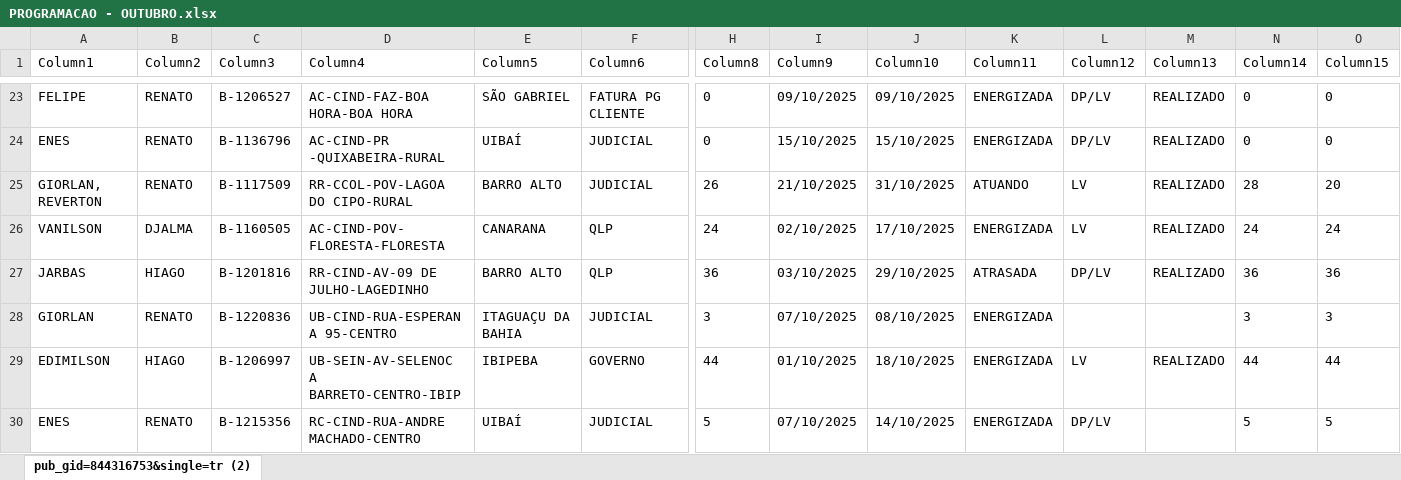
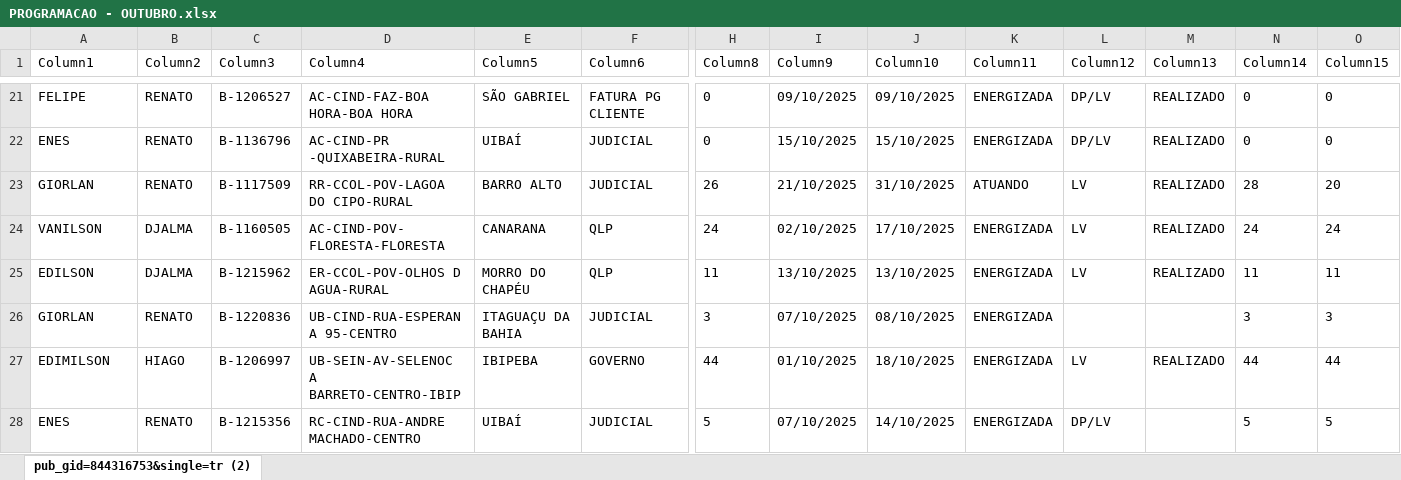
Before and after one commit to joaovctdev/ProgramacaoNortetech, an Excel workbook: PROGRAMACAO - OUTUBRO.xlsx, sheet pub_gid=844316753&single=tr (2), drawn as a sheet; only a part is shown, gaps mark what is left out; values as stored, in another font and other column widths than the file's, no borders; table styles not drawn; removed rows and columns are numbered as before the commit, all else as after; rows hold the shown columns only; the diff covers the shown part only; the diff names each change by its address in the sheet, - before the commit and + after, or states it on an @@ line.

```diff
--- a/PROGRAMACAO - OUTUBRO.xlsx (sheet pub_gid=844316753&single=tr (2))
+++ b/PROGRAMACAO - OUTUBRO.xlsx (sheet pub_gid=844316753&single=tr (2))
-A23 (Column1): GIORLAN, REVERTON
+A23 (Column1): GIORLAN
-row 27: JARBAS | HIAGO | B-1201816 | RR-CIND-AV-09 DE JULHO-LAGEDINHO | BARRO ALTO | QLP | 36 | 03/10/2025 | 29/10/2025 | ATRASADA | DP/LV | REALIZADO | 36 | 36
@@ row 18 moved to row 25: EDILSON @@
```
Also changed, not shown: 3 added rows, 3 removed rows, 1 moved row and 10 edited cells elsewhere in this sheet, 1 other file.
